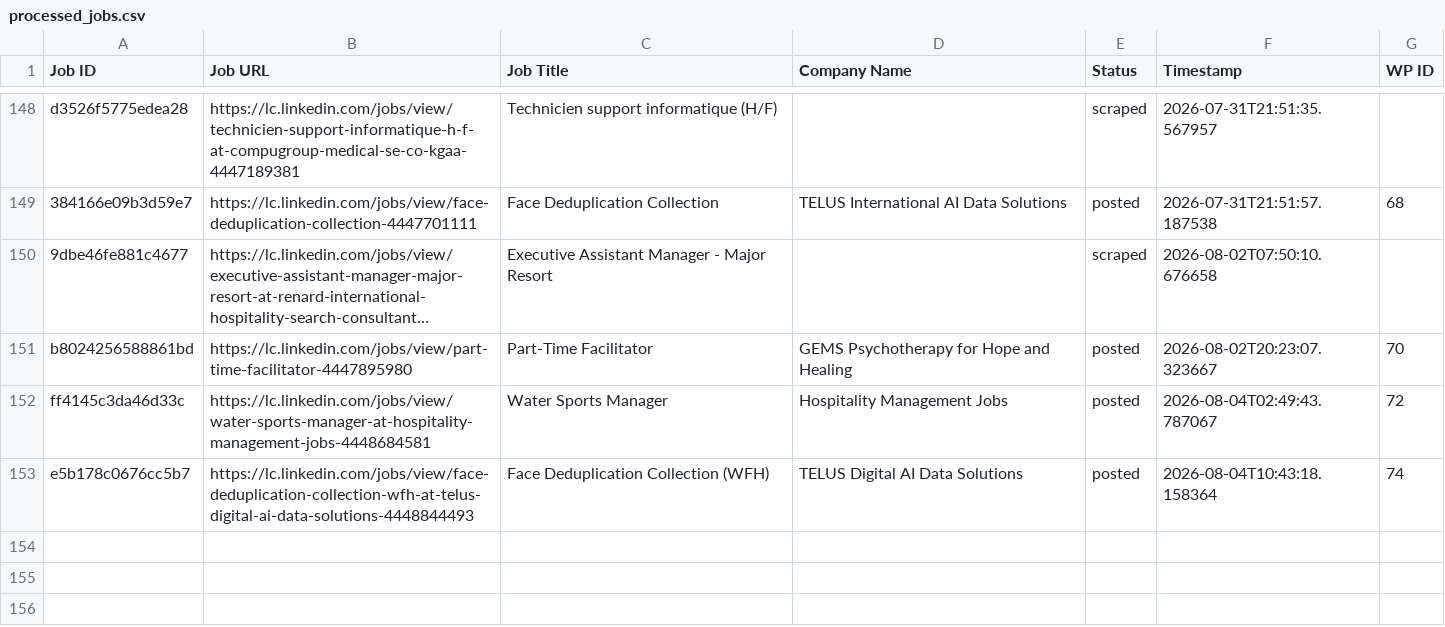
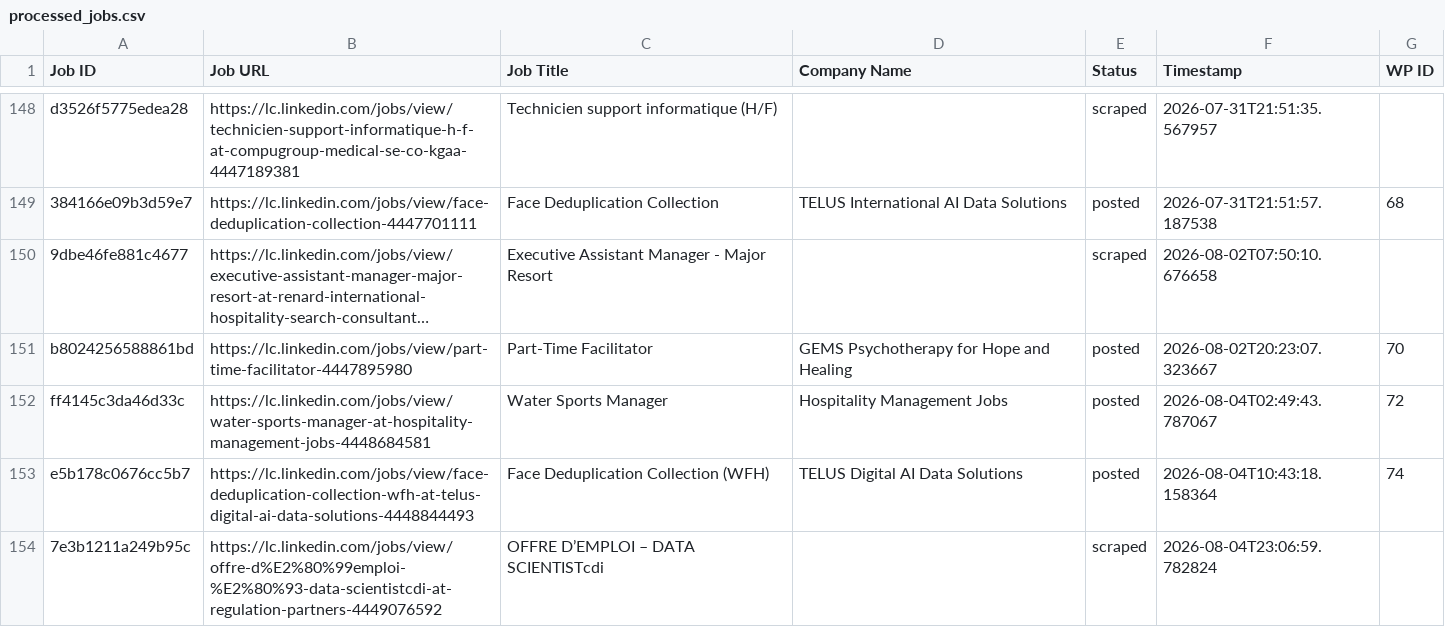
Before and after one commit to innovationinc2000/lc, a CSV file: processed_jobs.csv, drawn as a sheet; only a part is shown, gaps mark what is left out; long unchanged cells end in …; the diff names each change by its address in the sheet, - before the commit and + after, or states it on an @@ line.

```diff
--- a/processed_jobs.csv
+++ b/processed_jobs.csv
+row 154: 7e3b1211a249b95c | https://lc.linkedin.com/jobs/view/offre-d%E2%80%99emploi-%E2%80%93-data-scientistcdi-at-regulation-partners-4449076592 | OFFRE D’EMPLOI – DATA SCIENTISTcdi |  | scraped | 2026-08-04T23:06:59.782824
```
